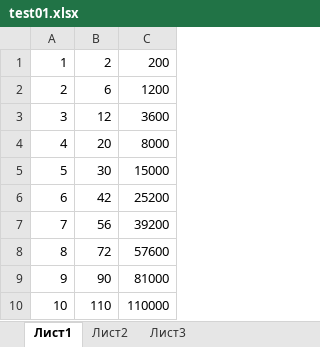
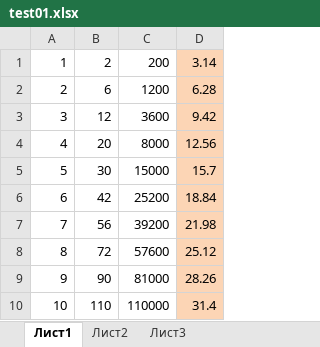
Before and after one commit to ElviraPiatkina/GLGit, an Excel workbook: test01.xlsx, sheet Лист1, drawn as a sheet; only a part is shown; values as stored, in another font and other column widths than the file's, no borders; the diff names each change by its address in the sheet, - before the commit and + after, or states it on an @@ line.

Commit message:
test01 was changed

```diff
--- a/test01.xlsx (sheet Лист1)
+++ b/test01.xlsx (sheet Лист1)
+column D, rows 1-10: 3.14 | 6.28 | 9.42 | 12.56 | 15.7 | 18.84 | 21.98 | 25.12 | 28.26 | 31.4
```
